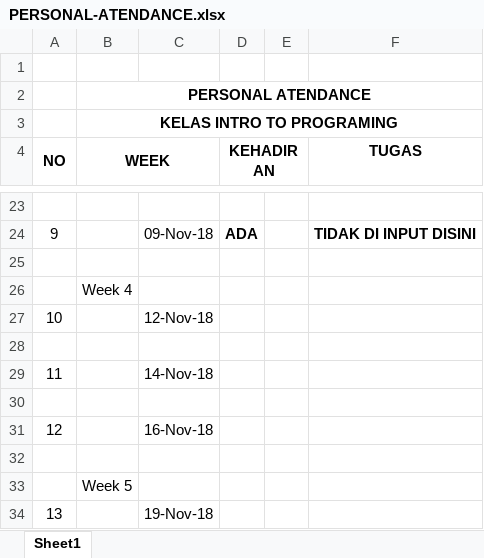
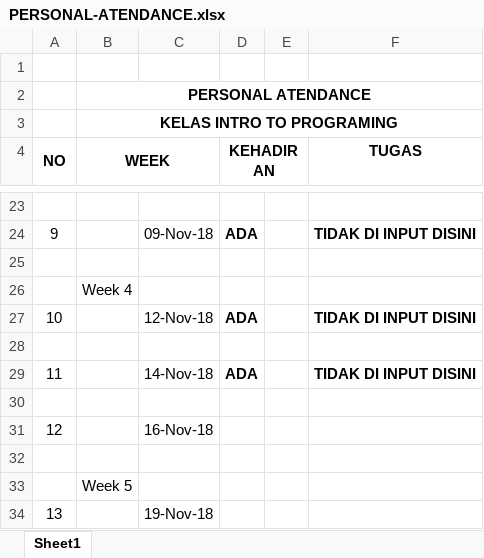
Before and after one commit to SahrulSidik/INPG, an Excel workbook: PERSONAL-ATENDANCE.xlsx, sheet Sheet1, drawn as a sheet; only a part is shown, gaps mark what is left out; values as stored, in another font and other column widths than the file's, no borders; the diff names each change by its address in the sheet, - before the commit and + after, or states it on an @@ line.

Commit message:
Personal Attendance

```diff
--- a/PERSONAL-ATENDANCE.xlsx (sheet Sheet1)
+++ b/PERSONAL-ATENDANCE.xlsx (sheet Sheet1)
-D27 (KEHADIRAN): (empty)
+D27 (KEHADIRAN): ADA
-F27 (TUGAS): (empty)
+F27 (TUGAS): TIDAK DI INPUT DISINI
-D29 (KEHADIRAN): (empty)
+D29 (KEHADIRAN): ADA
-F29 (TUGAS): (empty)
+F29 (TUGAS): TIDAK DI INPUT DISINI
```
